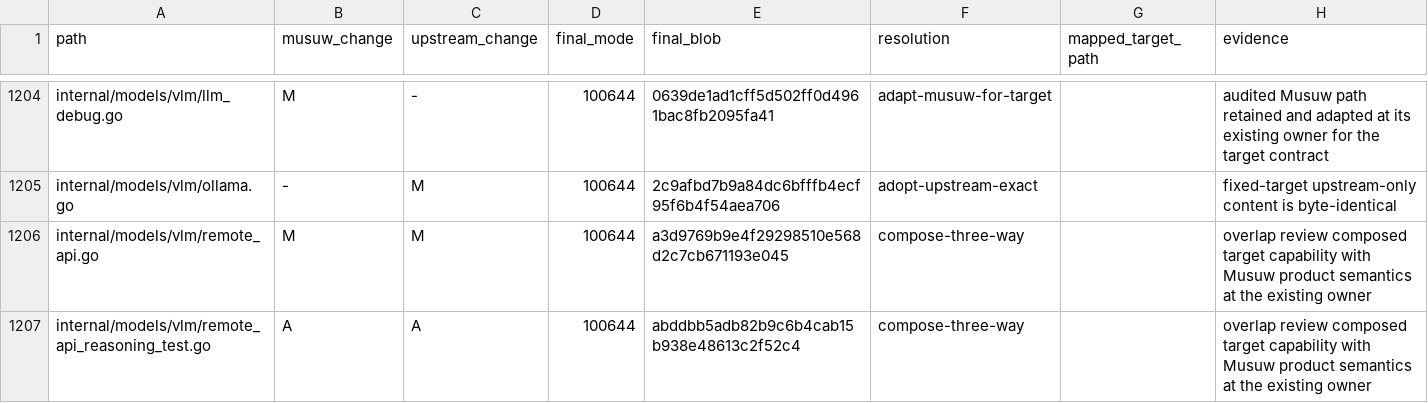
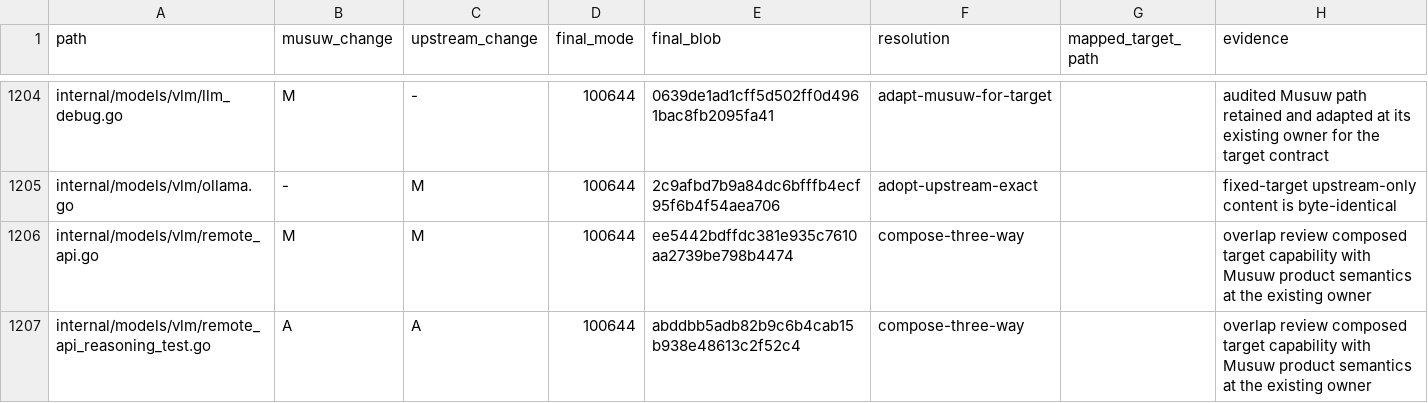
Before and after one commit to estromeglovettgen-coder/musuw, a TSV file: third_party/weknora/upgrades/81142df/resolution-ledger.tsv, drawn as a sheet; only a part is shown, gaps mark what is left out; the diff covers the shown part only.

```diff
--- a/third_party/weknora/upgrades/81142df/resolution-ledger.tsv
+++ b/third_party/weknora/upgrades/81142df/resolution-ledger.tsv
@@ -1205,3 +1205,3 @@ internal/models/vlm/llm_debug.go	M	-	100644	0639de1ad1cff5d502ff0d4961bac8fb2095
 internal/models/vlm/ollama.go	-	M	100644	2c9afbd7b9a84dc6bfffb4ecf95f6b4f54aea706	adopt-upstream-exact		fixed-target upstream-only content is byte-identical
-internal/models/vlm/remote_api.go	M	M	100644	a3d9769b9e4f29298510e568d2c7cb671193e045	compose-three-way		overlap review composed target capability with Musuw product semantics at the existing owner
+internal/models/vlm/remote_api.go	M	M	100644	ee5442bdffdc381e935c7610aa2739be798b4474	compose-three-way		overlap review composed target capability with Musuw product semantics at the existing owner
 internal/models/vlm/remote_api_reasoning_test.go	A	A	100644	abddbb5adb82b9c6b4cab15b938e48613c2f52c4	compose-three-way		overlap review composed target capability with Musuw product semantics at the existing owner
```
Also changed, not shown: 40 edited cells elsewhere in this file, 1 other file.
